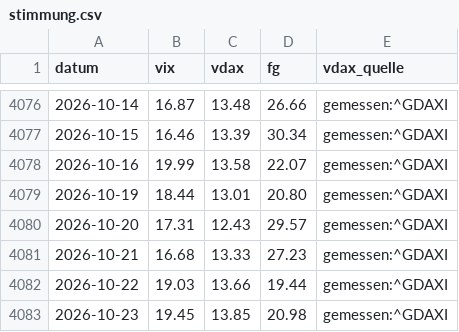
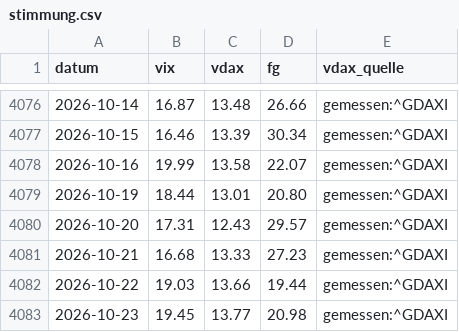
Before and after one commit to hahnpeterph-pixel/boersen-screening, a CSV file: docs/stimmung.csv, drawn as a sheet; only a part is shown, gaps mark what is left out.

```diff
--- a/docs/stimmung.csv
+++ b/docs/stimmung.csv
@@ -4082,2 +4082,2 @@ datum,vix,vdax,fg,vdax_quelle
 2026-10-22,19.03,13.66,19.44,gemessen:^GDAXI
-2026-10-23,19.45,13.85,20.98,gemessen:^GDAXI
+2026-10-23,19.45,13.77,20.98,gemessen:^GDAXI
```
Also changed, not shown: docs/index_beta.csv, docs/indizes.csv, 5 other files.
